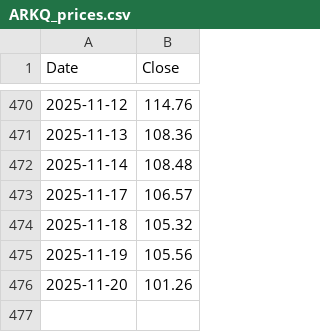
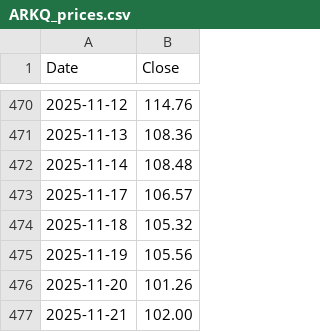
Before and after one commit to robynge/drawdown-dashboard, a CSV file: output/ARKQ_prices.csv, drawn as a sheet; only a part is shown, gaps mark what is left out.

```diff
--- a/output/ARKQ_prices.csv
+++ b/output/ARKQ_prices.csv
@@ -476 +476,2 @@ Date,Close
 2025-11-20,101.26
+2025-11-21,102.00
```
Also changed, not shown: output/ARKF_prices.csv, output/ARKG_prices.csv, 7 other files.
